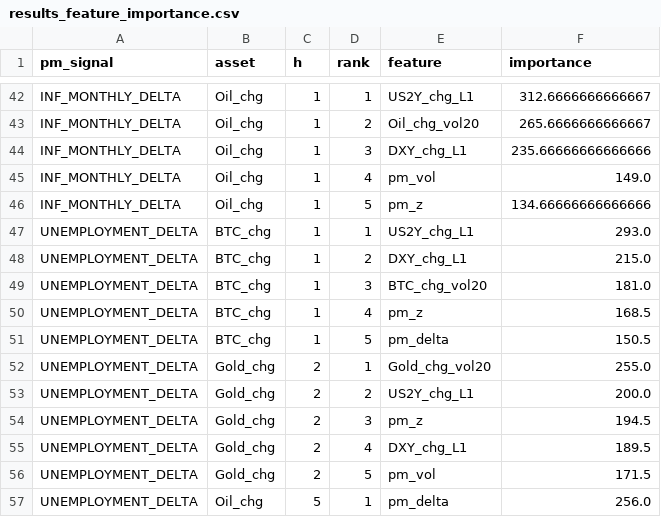
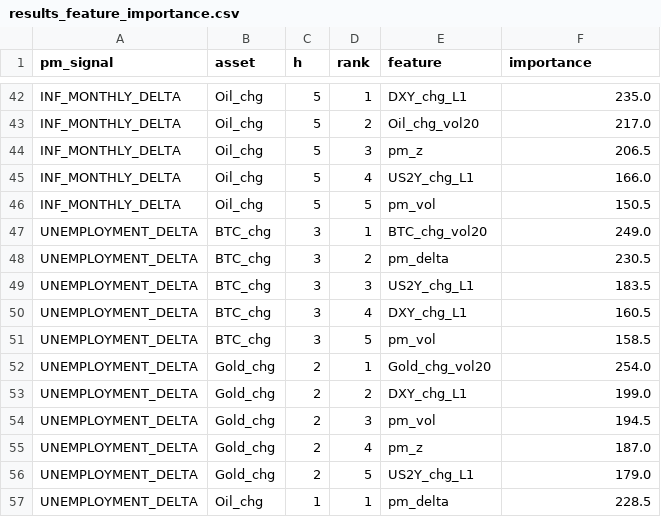
Before and after one commit to flyingduck0/ML_Seminar_Project, a CSV file: results/results_feature_importance.csv, drawn as a sheet; only a part is shown, gaps mark what is left out; the diff covers the shown part only; the diff names each change by its address in the sheet, - before the commit and + after, or states it on an @@ line.

```diff
--- a/results/results_feature_importance.csv
+++ b/results/results_feature_importance.csv
-C42:C46 (h): 1
+C42:C46 (h): 5
-E42 (feature): US2Y_chg_L1
+E42 (feature): DXY_chg_L1
-F42 (importance): 312.6666666666667
+F42 (importance): 235.0
-F43 (importance): 265.6666666666667
+F43 (importance): 217.0
-E44 (feature): DXY_chg_L1
+E44 (feature): pm_z
-F44 (importance): 235.66666666666666
+F44 (importance): 206.5
-E45 (feature): pm_vol
+E45 (feature): US2Y_chg_L1
-F45 (importance): 149.0
+F45 (importance): 166.0
-E46 (feature): pm_z
+E46 (feature): pm_vol
-F46 (importance): 134.66666666666666
+F46 (importance): 150.5
-C47:C51 (h): 1
+C47:C51 (h): 3
-E47 (feature): US2Y_chg_L1
+E47 (feature): BTC_chg_vol20
-F47 (importance): 293.0
+F47 (importance): 249.0
-E48 (feature): DXY_chg_L1
+E48 (feature): pm_delta
-F48 (importance): 215.0
+F48 (importance): 230.5
-E49 (feature): BTC_chg_vol20
+E49 (feature): US2Y_chg_L1
-F49 (importance): 181.0
+F49 (importance): 183.5
-E50 (feature): pm_z
+E50 (feature): DXY_chg_L1
-F50 (importance): 168.5
+F50 (importance): 160.5
-E51 (feature): pm_delta
+E51 (feature): pm_vol
-F51 (importance): 150.5
+F51 (importance): 158.5
-F52 (importance): 255.0
+F52 (importance): 254.0
-E53 (feature): US2Y_chg_L1
+E53 (feature): DXY_chg_L1
-F53 (importance): 200.0
+F53 (importance): 199.0
-E54 (feature): pm_z
+E54 (feature): pm_vol
-E55 (feature): DXY_chg_L1
+E55 (feature): pm_z
-F55 (importance): 189.5
+F55 (importance): 187.0
-E56 (feature): pm_vol
+E56 (feature): US2Y_chg_L1
-F56 (importance): 171.5
+F56 (importance): 179.0
-C57 (h): 5
+C57 (h): 1
-F57 (importance): 256.0
+F57 (importance): 228.5
```
Also changed, not shown: 88 edited cells elsewhere in this file, results/current_signals.csv, results/results_backtest.csv, 9 other files.
